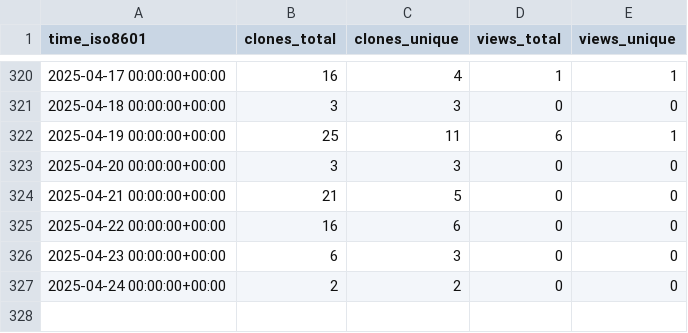
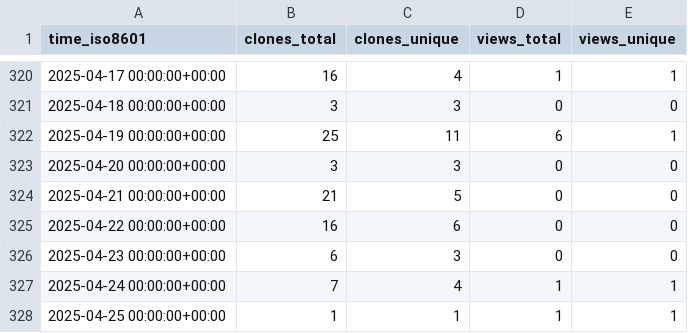
Before and after one commit to sarvsav/go-starter-template, a CSV file: sarvsav/go-starter-template/ghrs-data/views_clones_aggregate.csv, drawn as a sheet; only a part is shown, gaps mark what is left out.

```diff
--- a/sarvsav/go-starter-template/ghrs-data/views_clones_aggregate.csv
+++ b/sarvsav/go-starter-template/ghrs-data/views_clones_aggregate.csv
@@ -326,2 +326,3 @@ time_iso8601,clones_total,clones_unique,views_total,views_unique
 2025-04-23 00:00:00+00:00,6,3,0,0
-2025-04-24 00:00:00+00:00,2,2,0,0
+2025-04-24 00:00:00+00:00,7,4,1,1
+2025-04-25 00:00:00+00:00,1,1,1,1
```
Also changed, not shown: 1 other file.
